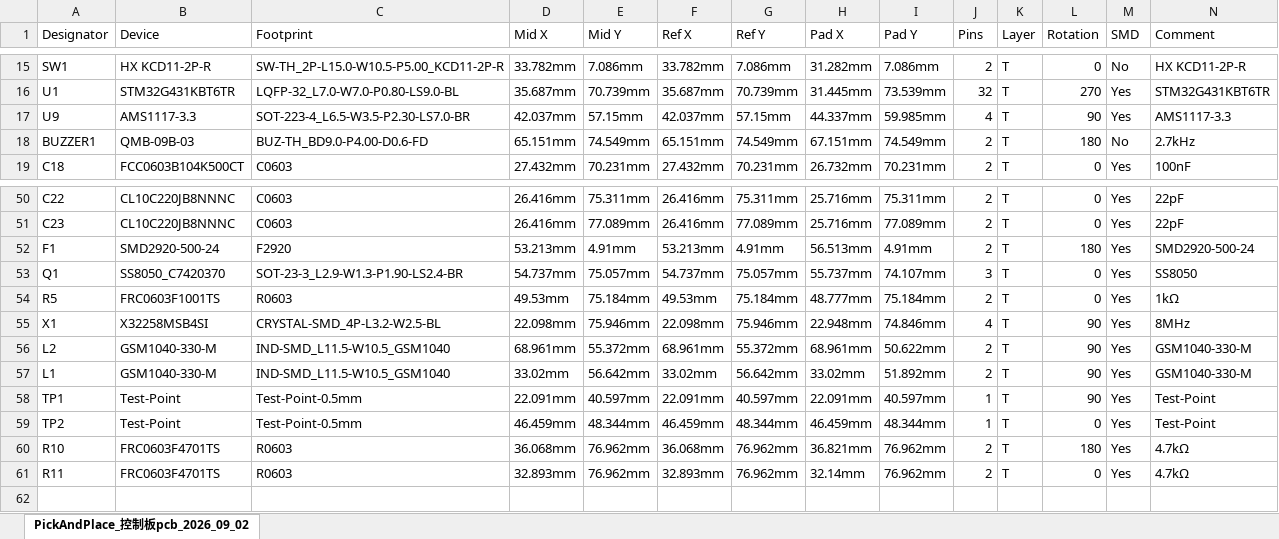
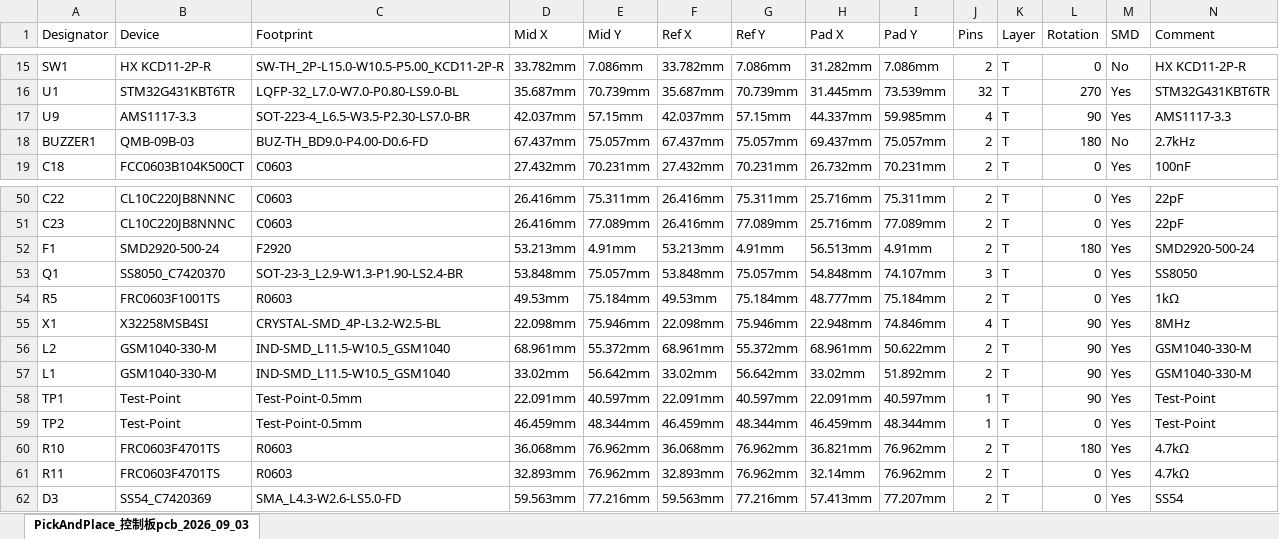
Before and after one commit to xiaolongsya/pi-stm32-robot-dog, an Excel workbook: PickAndPlace_控制板pcb_2026_09_02.xlsx, sheet PickAndPlace_控制板pcb_2026_09_03, drawn as a sheet; only a part is shown, gaps mark what is left out; values as stored, in another font and other column widths than the file's, no borders; rows hold the shown columns only; the diff names each change by its address in the sheet, - before the commit and + after, or states it on an @@ line.

```diff
--- a/PickAndPlace_控制板pcb_2026_09_02.xlsx (sheet PickAndPlace_控制板pcb_2026_09_03)
+++ b/PickAndPlace_控制板pcb_2026_09_02.xlsx (sheet PickAndPlace_控制板pcb_2026_09_03)
-sheet tab: PickAndPlace_控制板pcb_2026_09_02
+sheet tab: PickAndPlace_控制板pcb_2026_09_03
-D18 (Mid X): 65.151mm
+D18 (Mid X): 67.437mm
-E18 (Mid Y): 74.549mm
+E18 (Mid Y): 75.057mm
-F18 (Ref X): 65.151mm
+F18 (Ref X): 67.437mm
-G18 (Ref Y): 74.549mm
+G18 (Ref Y): 75.057mm
-H18 (Pad X): 67.151mm
+H18 (Pad X): 69.437mm
-I18 (Pad Y): 74.549mm
+I18 (Pad Y): 75.057mm
-D53 (Mid X): 54.737mm
+D53 (Mid X): 53.848mm
-F53 (Ref X): 54.737mm
+F53 (Ref X): 53.848mm
-H53 (Pad X): 55.737mm
+H53 (Pad X): 54.848mm
+row 62: D3 | SS54_C7420369 | SMA_L4.3-W2.6-LS5.0-FD | 59.563mm | 77.216mm | 59.563mm | 77.216mm | 57.413mm | 77.207mm | 2 | T | 0 | Yes | SS54
```
Also changed, not shown: BOM_Board2_控制板pcb_2026-09-02.xlsx, 11 other files.
